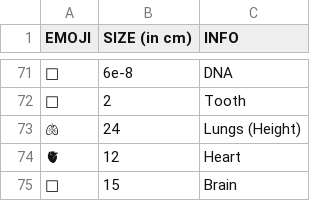
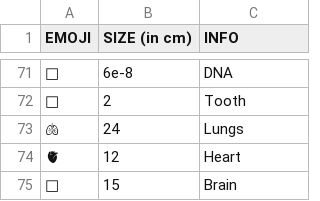
Before and after one commit to javierbyte/emoji-to-scale, a CSV file: src/data/nature.csv, drawn as a sheet; only a part is shown, gaps mark what is left out.

```diff
--- a/src/data/nature.csv
+++ b/src/data/nature.csv
@@ -72,3 +72,3 @@ EMOJI,SIZE (in cm),INFO
 🦷,2,Tooth
-🫁,24,Lungs (Height)
+🫁,24,Lungs
 🫀,12,Heart
```
Also changed, not shown: 1 other file.
